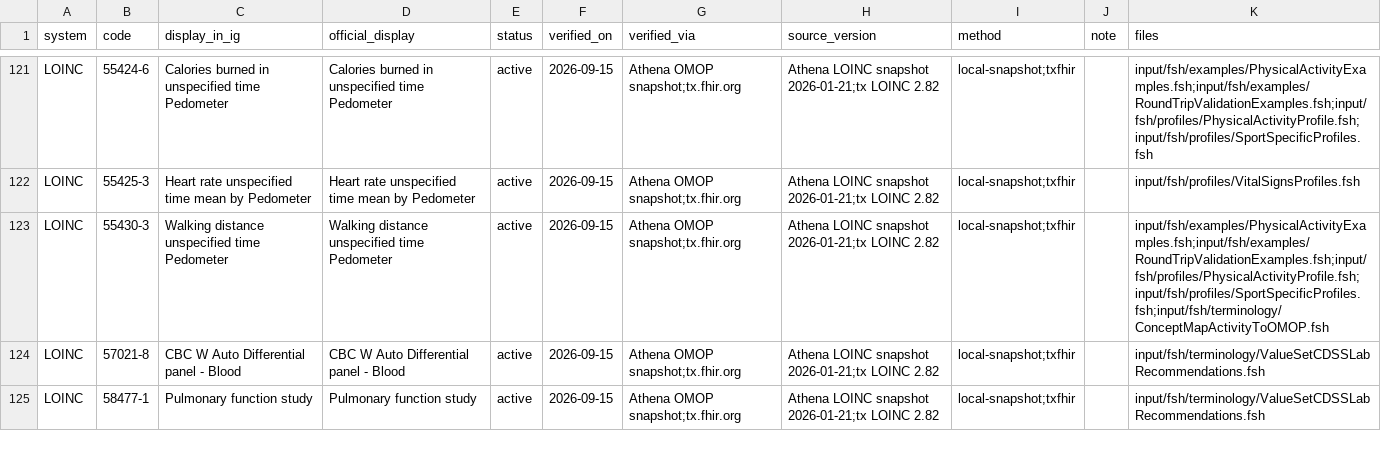
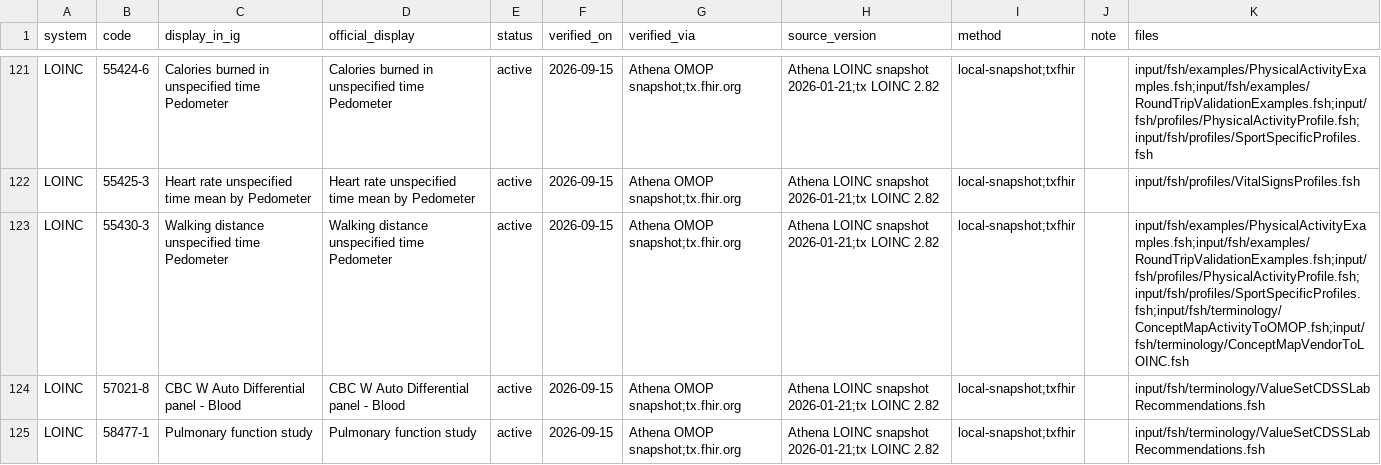
Before and after one commit to RicardoLSantos/shorthand, a CSV file: input/data/terminology-verification-ledger.csv, drawn as a sheet; only a part is shown, gaps mark what is left out; the diff covers the shown part only.

```diff
--- a/input/data/terminology-verification-ledger.csv
+++ b/input/data/terminology-verification-ledger.csv
@@ -122,3 +122,3 @@ LOINC,55424-6,Calories burned in unspecified time Pedometer,Calories burned in u
 LOINC,55425-3,Heart rate unspecified time mean by Pedometer,Heart rate unspecified time mean by Pedometer,active,2026-09-15,Athena OMOP snapshot;tx.fhir.org,Athena LOINC snapshot 2026-01-21;tx LOINC 2.82,local-snapshot;txfhir,,input/fsh/profiles/VitalSignsProfiles.fsh
-LOINC,55430-3,Walking distance unspecified time Pedometer,Walking distance unspecified time Pedometer,active,2026-09-15,Athena OMOP snapshot;tx.fhir.org,Athena LOINC snapshot 2026-01-21;tx LOINC 2.82,local-snapshot;txfhir,,input/fsh/examples/PhysicalActivityExamples.fsh;input/fsh/examples/RoundTripValidationExamples.fsh;input/fsh/profiles/PhysicalActivityProfile.fsh;input/fsh/profiles/SportSpecificProfiles.fsh;input/fsh/terminology/ConceptMapActivityToOMOP.fsh
+LOINC,55430-3,Walking distance unspecified time Pedometer,Walking distance unspecified time Pedometer,active,2026-09-15,Athena OMOP snapshot;tx.fhir.org,Athena LOINC snapshot 2026-01-21;tx LOINC 2.82,local-snapshot;txfhir,,input/fsh/examples/PhysicalActivityExamples.fsh;input/fsh/examples/RoundTripValidationExamples.fsh;input/fsh/profiles/PhysicalActivityProfile.fsh;input/fsh/profiles/SportSpecificProfiles.fsh;input/fsh/terminology/ConceptMapActivityToOMOP.fsh;input/fsh/terminology/ConceptMapVendorToLOINC.fsh
 LOINC,57021-8,CBC W Auto Differential panel - Blood,CBC W Auto Differential panel - Blood,active,2026-09-15,Athena OMOP snapshot;tx.fhir.org,Athena LOINC snapshot 2026-01-21;tx LOINC 2.82,local-snapshot;txfhir,,input/fsh/terminology/ValueSetCDSSLabRecommendations.fsh
```
Also changed, not shown: 3 added rows and 2 removed rows elsewhere in this file, 7 other files.
